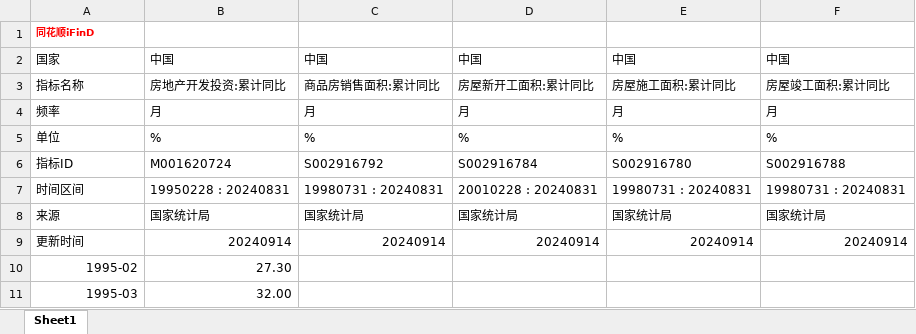
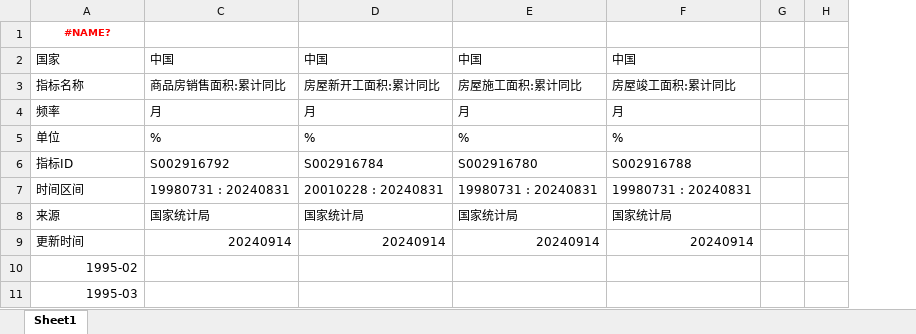
Before and after one commit to songhui456463/bg-steel-trend-forecast, an Excel workbook: data/市场数据/D- 房地产开发指标.xlsx, sheet Sheet1, drawn as a sheet; only a part is shown; values as stored, in another font and other column widths than the file's, no borders; removed rows and columns are numbered as before the commit, all else as after; the diff names each change by its address in the sheet, - before the commit and + after, or states it on an @@ line.

```diff
--- a/data/市场数据/D- 房地产开发指标.xlsx (sheet Sheet1)
+++ b/data/市场数据/D- 房地产开发指标.xlsx (sheet Sheet1)
@@ column B hidden, rows 2-11: 中国 | 房地产开发投资:累计同比 | 月 | % | M001620724 | 19950228 : 20240831 | 国家统计局 | 20240914 | 27.30 | 32.00 @@
+column G, empty
+column H, empty
-A1: 同花顺iFinD
+A1: #NAME?
-A1 alignment: left
+A1 alignment: center
```
Also changed, not shown: data/市场数据/D- 造船三大指标.xlsx, data/市场数据/M- 美国CPI和PPI.xlsx, 33 other files.
